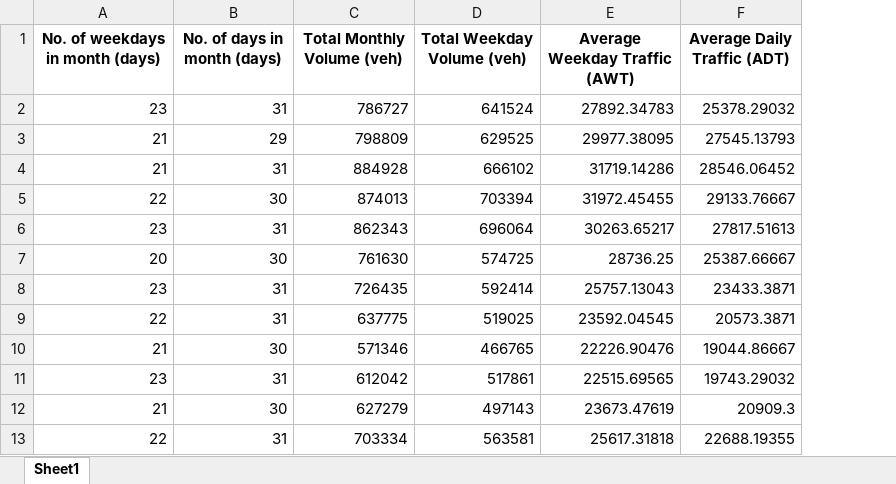
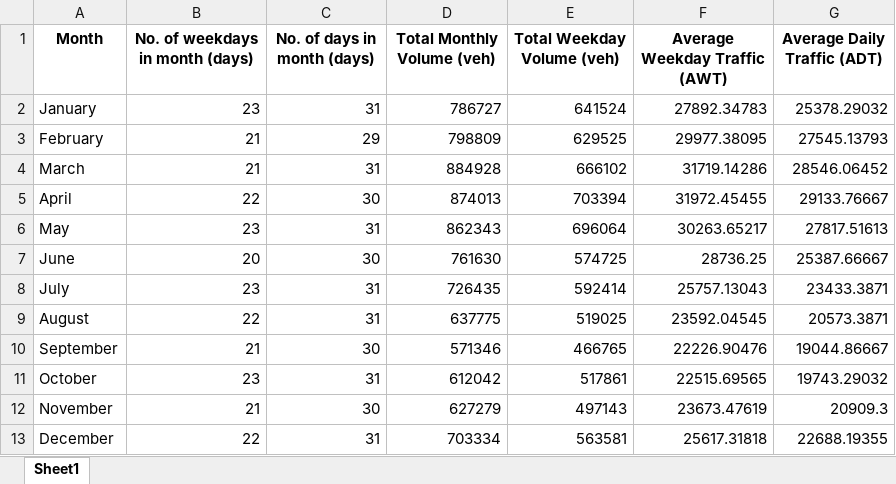
Before and after one commit to shreyanspeaking-arch/Traffic-Engineering-Problems, an Excel workbook: output5.xlsx, sheet Sheet1, drawn as a sheet; values as stored, in another font and other column widths than the file's, no borders; the diff names each change by its address in the sheet, - before the commit and + after, or states it on an @@ line.

Commit message:
Add files via upload

```diff
--- a/output5.xlsx (sheet Sheet1)
+++ b/output5.xlsx (sheet Sheet1)
+column A (Month), rows 2-13: January | February | March | April | May | June | July | August | September | October | November | December
```
